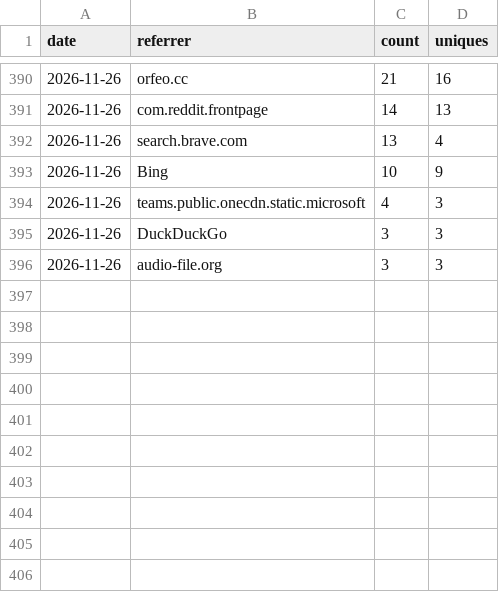
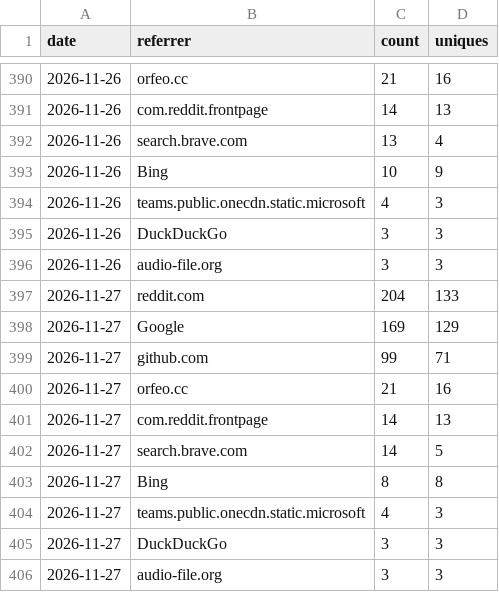
Before and after one commit to Squarebow/Orfeo, a CSV file: data/referrers_daily.csv, drawn as a sheet; only a part is shown, gaps mark what is left out.

```diff
--- a/data/referrers_daily.csv
+++ b/data/referrers_daily.csv
@@ -396 +396,11 @@ date,referrer,count,uniques
 2026-11-26,audio-file.org,3,3
+2026-11-27,reddit.com,204,133
+2026-11-27,Google,169,129
+2026-11-27,github.com,99,71
+2026-11-27,orfeo.cc,21,16
+2026-11-27,com.reddit.frontpage,14,13
+2026-11-27,search.brave.com,14,5
+2026-11-27,Bing,8,8
+2026-11-27,teams.public.onecdn.static.microsoft,4,3
+2026-11-27,DuckDuckGo,3,3
+2026-11-27,audio-file.org,3,3
```
Also changed, not shown: data/clones.csv, data/paths_latest.csv, 3 other files.
